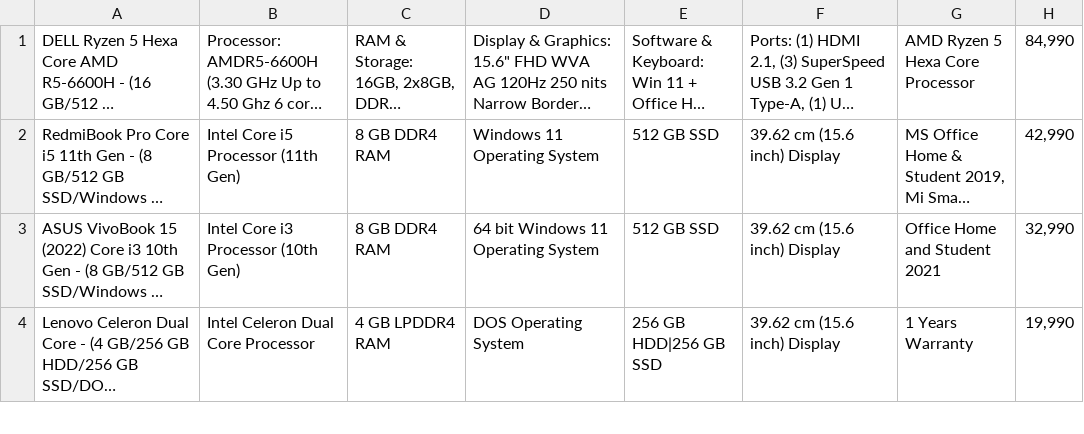
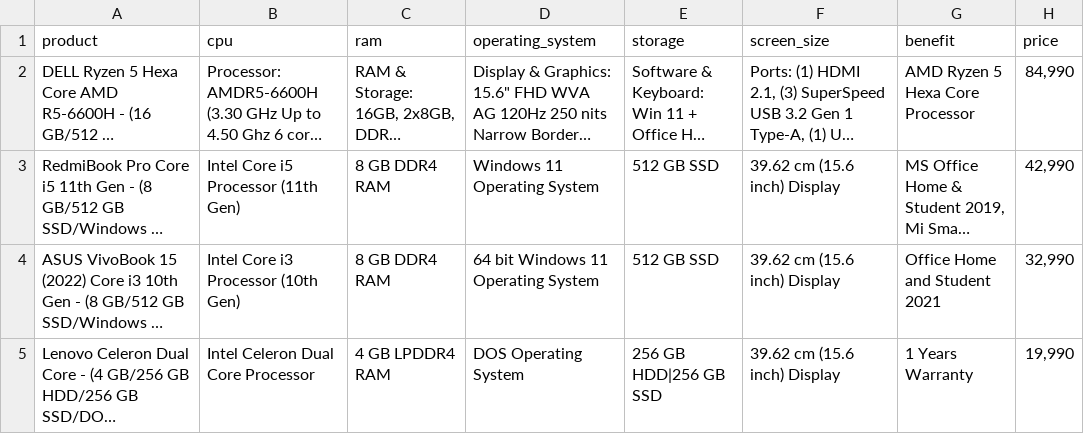
Before and after one commit to ProboKrishnacahya/Dataset, a CSV file: Laptops.csv, drawn as a sheet; only a part is shown; long unchanged cells end in …; the diff names each change by its address in the sheet, - before the commit and + after, or states it on an @@ line.

Commit message:
update

```diff
--- a/Laptops.csv
+++ b/Laptops.csv
+row 1: product | cpu | ram | operating_system | storage | screen_size | benefit | price
```
